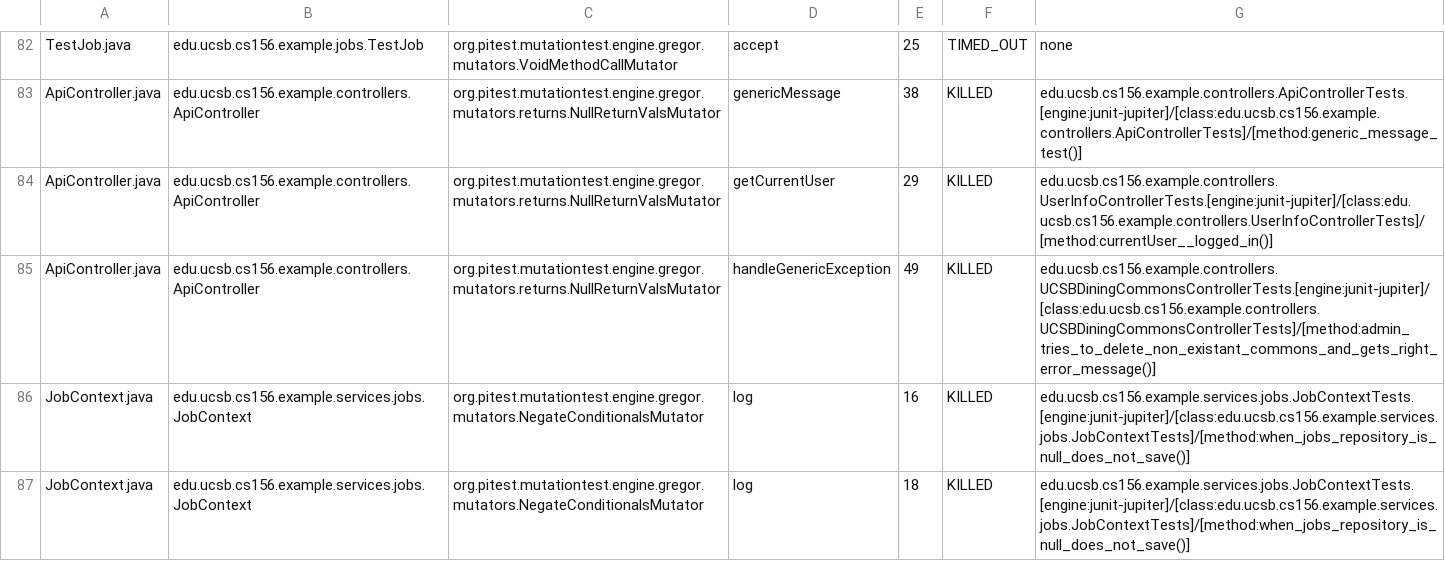
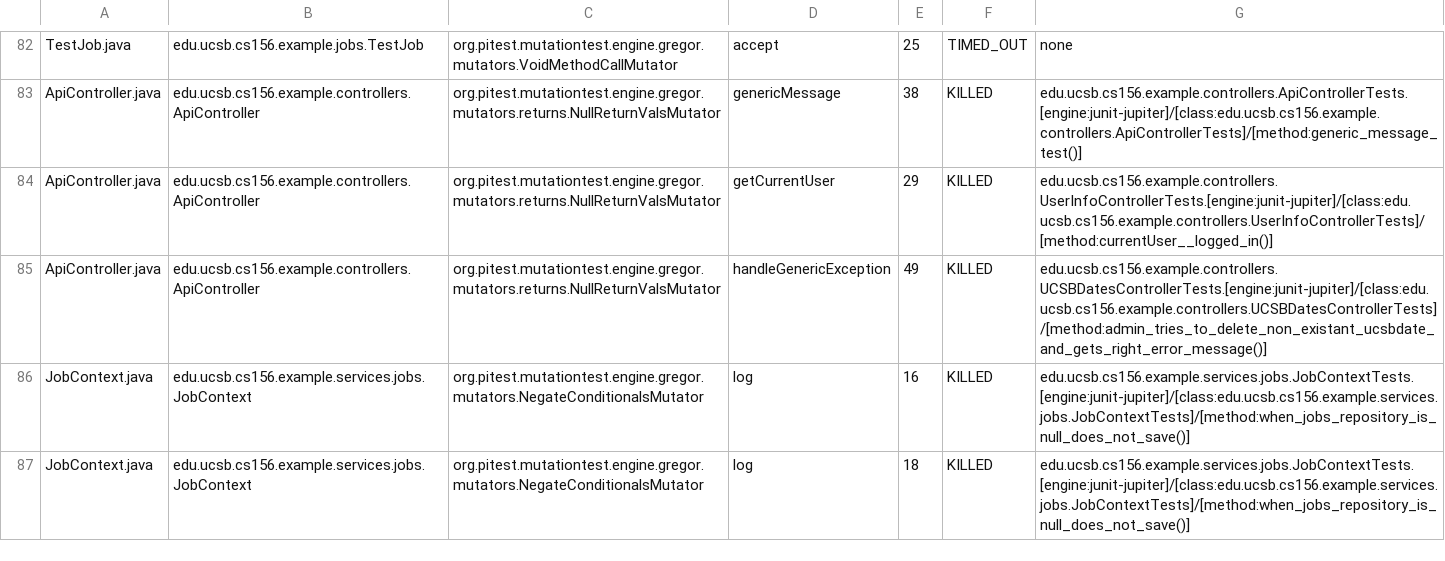
Before and after one commit to ucsb-cs156-s25/team01-s25-13, a CSV file: prs/45/pitest/mutations.csv, drawn as a sheet; only a part is shown, gaps mark what is left out.

Commit message:
Deploying to gh-pages from @ ucsb-cs156-s25/team01-s25-13@02903ee20631262f43a8d5629b5ddde24fe0d8b2 🚀

```diff
--- a/prs/45/pitest/mutations.csv
+++ b/prs/45/pitest/mutations.csv
@@ -84,3 +84,3 @@ ApiController.java,edu.ucsb.cs156.example.controllers.ApiController,org.pitest.m
 ApiController.java,edu.ucsb.cs156.example.controllers.ApiController,org.pitest.mutationtest.engine.gregor.mutators.returns.NullReturnValsMutator,getCurrentUser,29,KILLED,edu.ucsb.cs156.example.controllers.UserInfoControllerTests.[engine:junit-jupiter]/[class:edu.ucsb.cs156.example.controllers.UserInfoControllerTests]/[method:currentUser__logged_in()]
-ApiController.java,edu.ucsb.cs156.example.controllers.ApiController,org.pitest.mutationtest.engine.gregor.mutators.returns.NullReturnValsMutator,handleGenericException,49,KILLED,edu.ucsb.cs156.example.controllers.UCSBDiningCommonsControllerTests.[engine:junit-jupiter]/[class:edu.ucsb.cs156.example.controllers.UCSBDiningCommonsControllerTests]/[method:admin_tries_to_delete_non_existant_commons_and_gets_right_error_message()]
+ApiController.java,edu.ucsb.cs156.example.controllers.ApiController,org.pitest.mutationtest.engine.gregor.mutators.returns.NullReturnValsMutator,handleGenericException,49,KILLED,edu.ucsb.cs156.example.controllers.UCSBDatesControllerTests.[engine:junit-jupiter]/[class:edu.ucsb.cs156.example.controllers.UCSBDatesControllerTests]/[method:admin_tries_to_delete_non_existant_ucsbdate_and_gets_right_error_message()]
 JobContext.java,edu.ucsb.cs156.example.services.jobs.JobContext,org.pitest.mutationtest.engine.gregor.mutators.NegateConditionalsMutator,log,16,KILLED,edu.ucsb.cs156.example.services.jobs.JobContextTests.[engine:junit-jupiter]/[class:edu.ucsb.cs156.example.services.jobs.JobContextTests]/[method:when_jobs_repository_is_null_does_not_save()]
```
Also changed, not shown: 16 other files.
